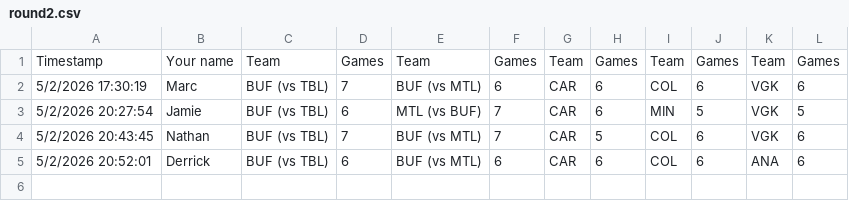
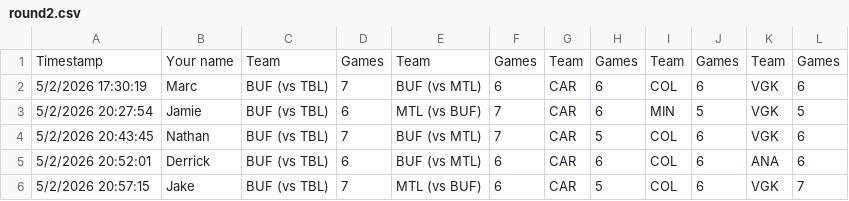
Before and after one commit to marc2982/marc2982.github.io, a CSV file: playoffs/data/archive/2026/round2.csv, drawn as a sheet.

Commit message:
Picks submission: Jake

```diff
--- a/playoffs/data/archive/2026/round2.csv
+++ b/playoffs/data/archive/2026/round2.csv
@@ -5 +5,2 @@ Timestamp,Your name,Team,Games,Team,Games,Team,Games,Team,Games,Team,Games
 5/2/2026 20:52:01,Derrick,BUF (vs TBL),6,BUF (vs MTL),6,CAR,6,COL,6,ANA,6
+5/2/2026 20:57:15,Jake,BUF (vs TBL),7,MTL (vs BUF),6,CAR,5,COL,6,VGK,7
```
